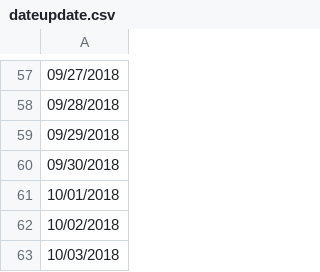
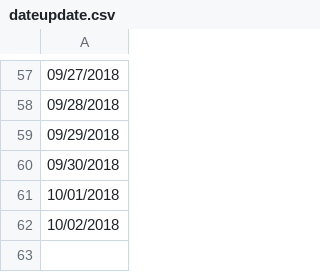
Before and after one commit to molmatt/whereartthou, a CSV file: dateupdate.csv, drawn as a sheet; only a part is shown, gaps mark what is left out.

Commit message:
tweaking for heroku

```diff
--- a/dateupdate.csv
+++ b/dateupdate.csv
@@ -62,2 +62 @@
 10/02/2018
-10/03/2018
```
